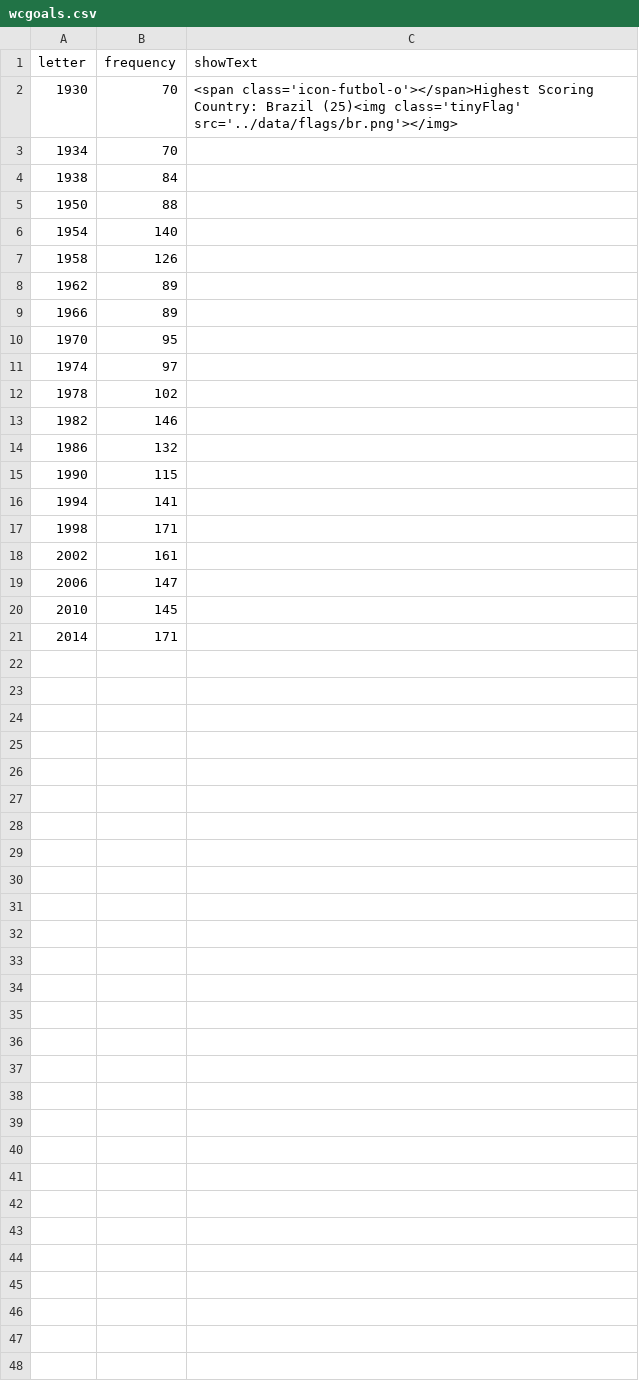
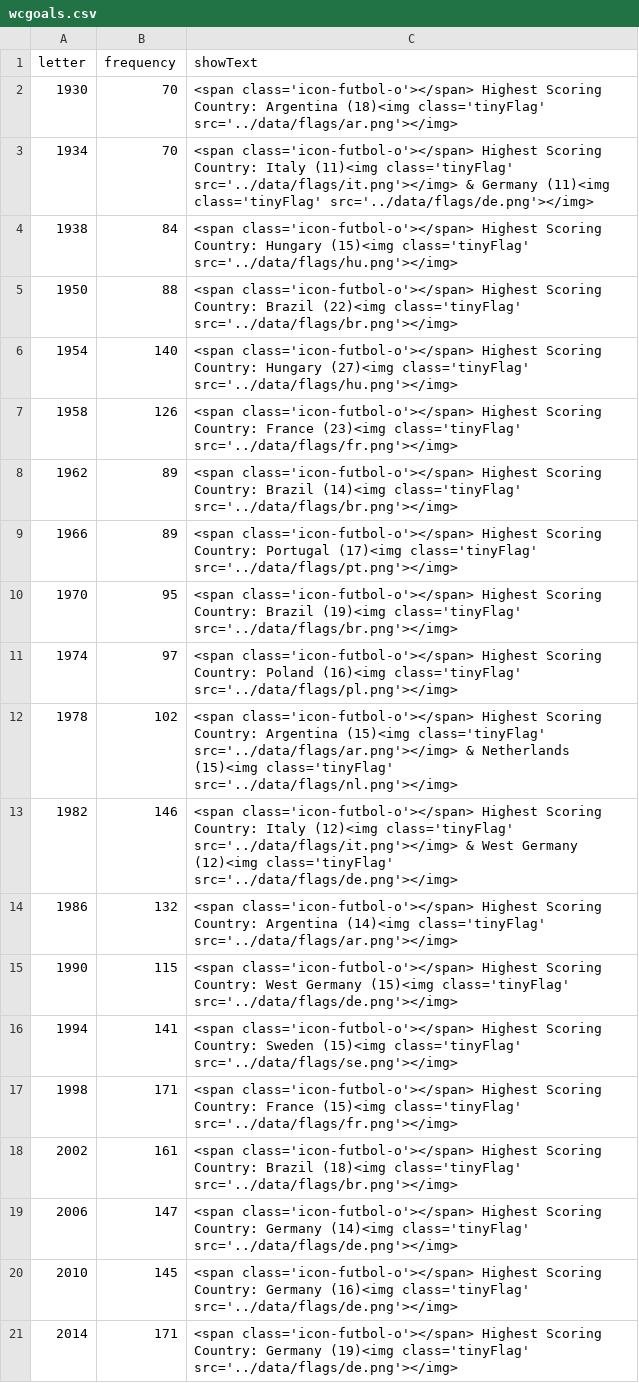
Before and after one commit to mitchmyburgh/soccer-world-cup-visualisation, a CSV file: data/wcgoals.csv, drawn as a sheet.

```diff
--- a/data/wcgoals.csv
+++ b/data/wcgoals.csv
@@ -1,21 +1,21 @@
 letter,frequency,showText
-1930,70,"<span class='icon-futbol-o'></span>Highest Scoring Country: Brazil (25)<img class='tinyFlag' src='../data/flags/br.png'></img>"
-1934,70,
-1938,84,
-1950,88,
-1954,140,
-1958,126,
-1962,89,
-1966,89,
-1970,95,
-1974,97,
-1978,102,
-1982,146,
-1986,132,
-1990,115,
-1994,141,
-1998,171,
-2002,161,
-2006,147,
-2010,145,
-2014,171,
+1930,70,"<span class='icon-futbol-o'></span> Highest Scoring Country: Argentina (18)<img class='tinyFlag' src='../data/flags/ar.png'></img>"
+1934,70,"<span class='icon-futbol-o'></span> Highest Scoring Country: Italy (11)<img class='tinyFlag' src='../data/flags/it.png'></img> & Germany (11)<img class='tinyFlag' src='../data/flags/de.png'></img>"
+1938,84,"<span class='icon-futbol-o'></span> Highest Scoring Country: Hungary (15)<img class='tinyFlag' src='../data/flags/hu.png'></img>"
+1950,88,"<span class='icon-futbol-o'></span> Highest Scoring Country: Brazil (22)<img class='tinyFlag' src='../data/flags/br.png'></img>"
+1954,140,"<span class='icon-futbol-o'></span> Highest Scoring Country: Hungary (27)<img class='tinyFlag' src='../data/flags/hu.png'></img>"
+1958,126,"<span class='icon-futbol-o'></span> Highest Scoring Country: France (23)<img class='tinyFlag' src='../data/flags/fr.png'></img>"
+1962,89,"<span class='icon-futbol-o'></span> Highest Scoring Country: Brazil (14)<img class='tinyFlag' src='../data/flags/br.png'></img>"
+1966,89,"<span class='icon-futbol-o'></span> Highest Scoring Country: Portugal (17)<img class='tinyFlag' src='../data/flags/pt.png'></img>"
+1970,95,"<span class='icon-futbol-o'></span> Highest Scoring Country: Brazil (19)<img class='tinyFlag' src='../data/flags/br.png'></img>"
+1974,97,"<span class='icon-futbol-o'></span> Highest Scoring Country: Poland (16)<img class='tinyFlag' src='../data/flags/pl.png'></img>"
+1978,102,"<span class='icon-futbol-o'></span> Highest Scoring Country: Argentina (15)<img class='tinyFlag' src='../data/flags/ar.png'></img> & Netherlands (15)<img class='tinyFlag' src='../data/flags/nl.png'></img>"
+1982,146,"<span class='icon-futbol-o'></span> Highest Scoring Country: Italy (12)<img class='tinyFlag' src='../data/flags/it.png'></img> & West Germany (12)<img class='tinyFlag' src='../data/flags/de.png'></img>"
+1986,132,"<span class='icon-futbol-o'></span> Highest Scoring Country: Argentina (14)<img class='tinyFlag' src='../data/flags/ar.png'></img>"
+1990,115,"<span class='icon-futbol-o'></span> Highest Scoring Country: West Germany (15)<img class='tinyFlag' src='../data/flags/de.png'></img>"
+1994,141,"<span class='icon-futbol-o'></span> Highest Scoring Country: Sweden (15)<img class='tinyFlag' src='../data/flags/se.png'></img>"
+1998,171,"<span class='icon-futbol-o'></span> Highest Scoring Country: France (15)<img class='tinyFlag' src='../data/flags/fr.png'></img>"
+2002,161,"<span class='icon-futbol-o'></span> Highest Scoring Country: Brazil (18)<img class='tinyFlag' src='../data/flags/br.png'></img>"
+2006,147,"<span class='icon-futbol-o'></span> Highest Scoring Country: Germany (14)<img class='tinyFlag' src='../data/flags/de.png'></img>"
+2010,145,"<span class='icon-futbol-o'></span> Highest Scoring Country: Germany (16)<img class='tinyFlag' src='../data/flags/de.png'></img>"
+2014,171,"<span class='icon-futbol-o'></span> Highest Scoring Country: Germany (19)<img class='tinyFlag' src='../data/flags/de.png'></img>"
```
Also changed, not shown: data/topscorer.csv.
